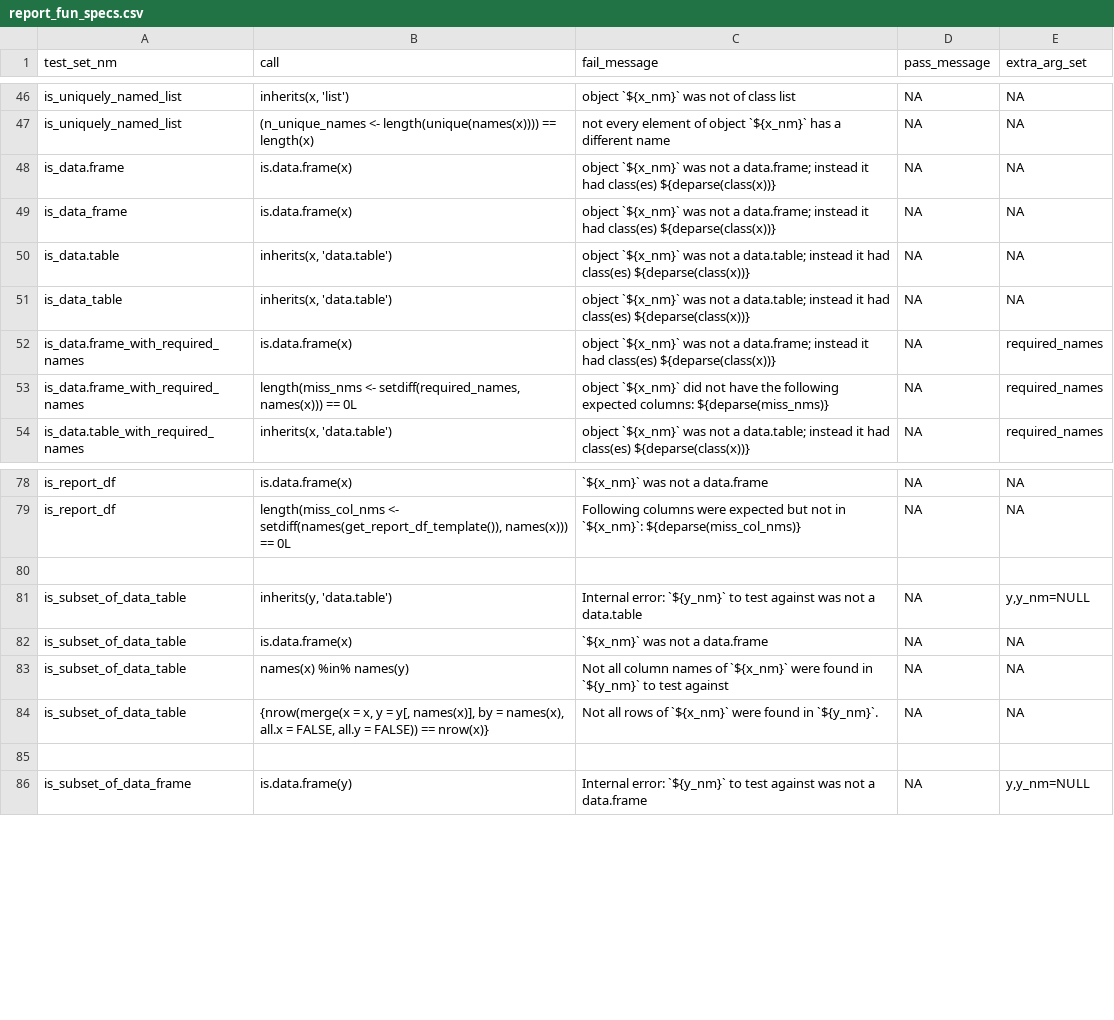
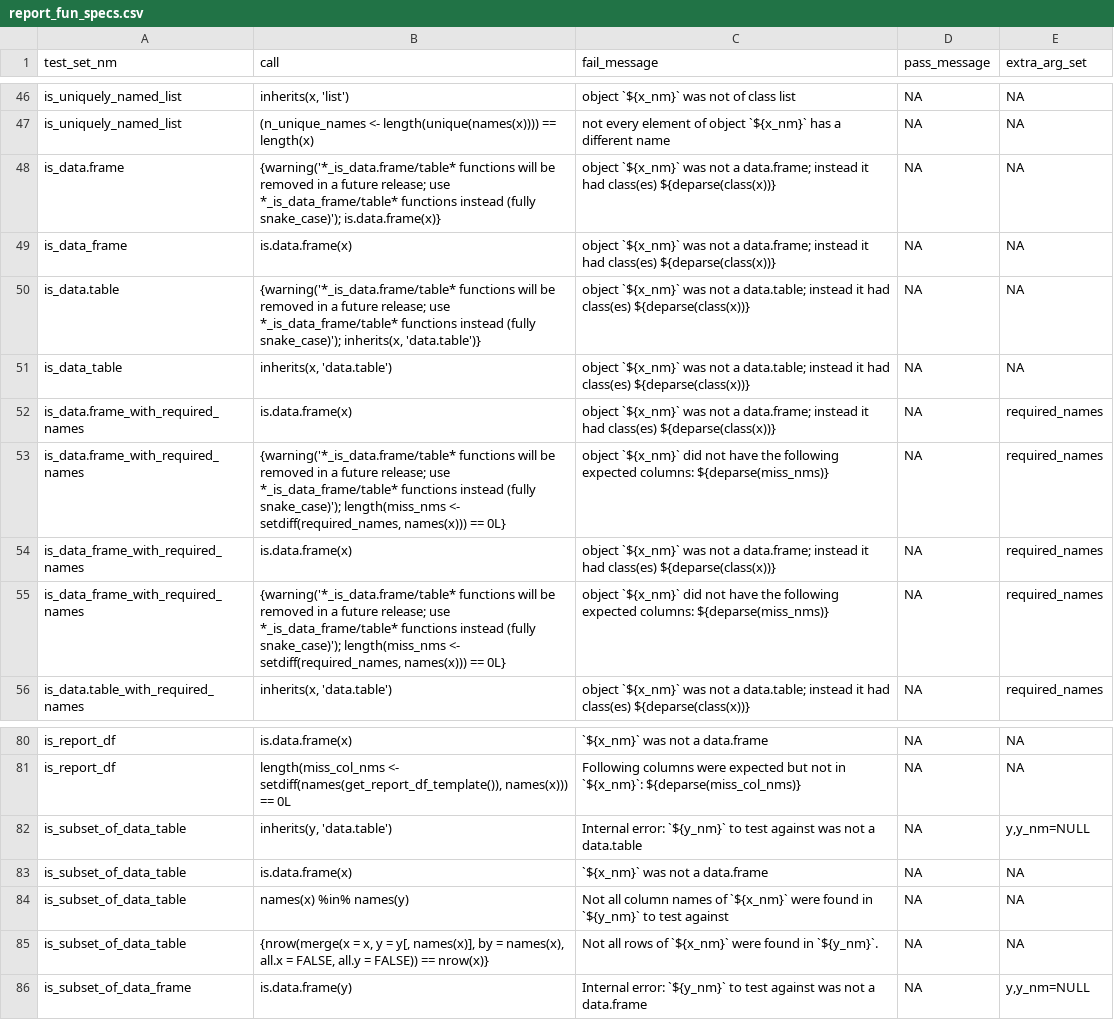
Before and after one commit to FinnishCancerRegistry/dbc, a CSV file: data-raw/report_fun_specs.csv, drawn as a sheet; only a part is shown, gaps mark what is left out; removed rows and columns are numbered as before the commit, all else as after; the diff names each change by its address in the sheet, - before the commit and + after, or states it on an @@ line.

Commit message:
build: add warnings in snail.case fun specs

```diff
--- a/data-raw/report_fun_specs.csv
+++ b/data-raw/report_fun_specs.csv
-B48 (call): is.data.frame(x)
+B48 (call): {warning('*_is_data.frame/table* functions will be removed in a future release; use *_is_data_frame/table* functions instead (fully snake_case)'); is.data.frame(x)}
-B50 (call): inherits(x, 'data.table')
+B50 (call): {warning('*_is_data.frame/table* functions will be removed in a future release; use *_is_data_frame/table* functions instead (fully snake_case)'); inherits(x, 'data.table')}
-B53 (call): length(miss_nms <- setdiff(required_names, names(x))) == 0L
+B53 (call): {warning('*_is_data.frame/table* functions will be removed in a future release; use *_is_data_frame/table* functions instead (fully snake_case)'); length(miss_nms <- setdiff(required_names, names(x))) == 0L}
+row 54: is_data_frame_with_required_names | is.data.frame(x) | object `${x_nm}` was not a data.frame; instead it had class(es) ${deparse(class(x))} | NA | required_names
+row 55: is_data_frame_with_required_names | {warning('*_is_data.frame/table* functions will be removed in a future release; use *_is_data_frame/table* functions instead (fully snake_case)'); length(miss_nms <- setdiff(required_names, names(x))) == 0L} | object `${x_nm}` did not have the following expected columns: ${deparse(miss_nms)} | NA | required_names
-row 80: (empty)
-row 85: (empty)
```
